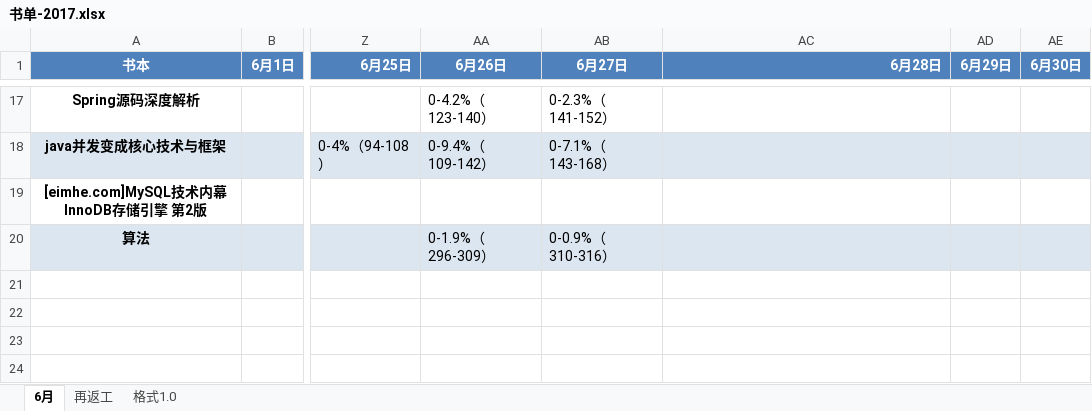
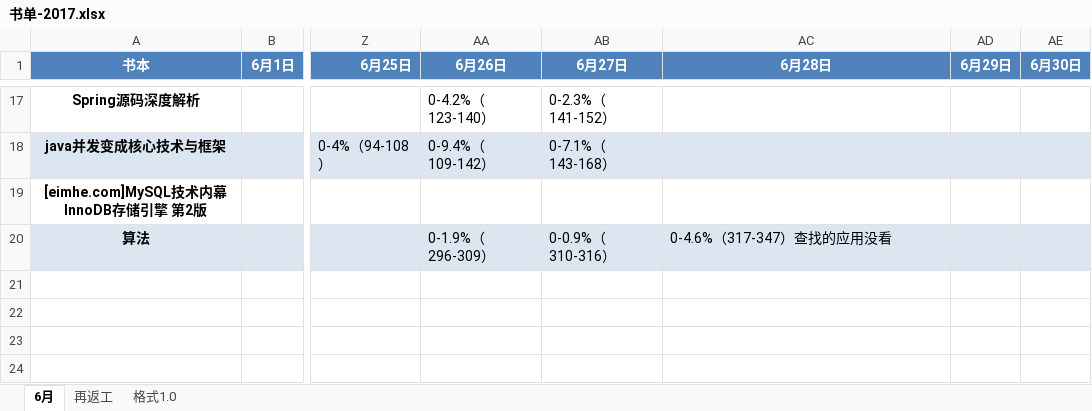
Before and after one commit to jianglong161/-, an Excel workbook: 书单-2017.xlsx, sheet 6月, drawn as a sheet; only a part is shown, gaps mark what is left out; values as stored, in another font and other column widths than the file's, no borders; the diff names each change by its address in the sheet, - before the commit and + after, or states it on an @@ line.

```diff
--- a/书单-2017.xlsx (sheet 6月)
+++ b/书单-2017.xlsx (sheet 6月)
-AC1 alignment: right
+AC1 alignment: center
-AC20 (6月28日): (empty)
+AC20 (6月28日): 0-4.6%（317-347）查找的应用没看
```
Also changed, not shown: 1 other file.
